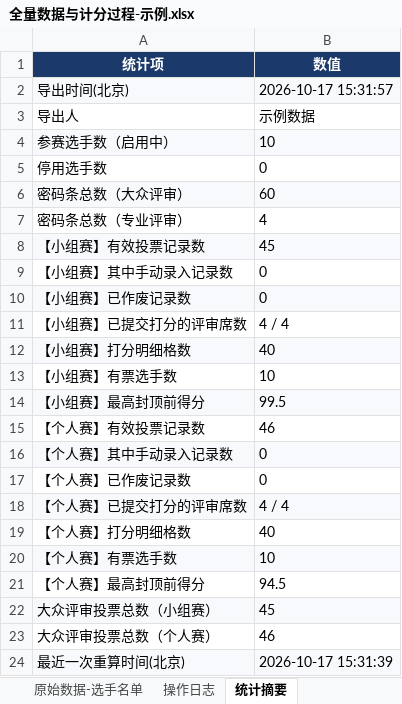
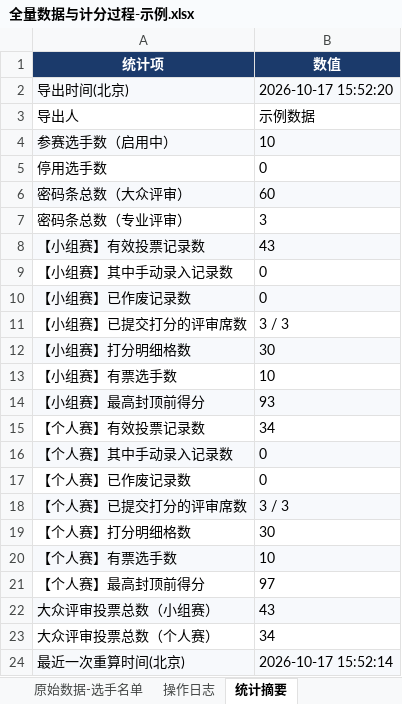
Before and after one commit to bndsljr/2026BNDS-Campus-Hostess-Competition-Voting-System, an Excel workbook: 02-示例报表/全量数据与计分过程-示例.xlsx, sheet 统计摘要, drawn as a sheet; values as stored, in another font and other column widths than the file's, no borders; the diff names each change by its address in the sheet, - before the commit and + after, or states it on an @@ line.

```diff
--- a/02-示例报表/全量数据与计分过程-示例.xlsx (sheet 统计摘要)
+++ b/02-示例报表/全量数据与计分过程-示例.xlsx (sheet 统计摘要)
-B2 (数值): 2026-10-17 15:31:57
+B2 (数值): 2026-10-17 15:52:20
-B7 (数值): 4
+B7 (数值): 3
-B8 (数值): 45
+B8 (数值): 43
-B11 (数值): 4 / 4
+B11 (数值): 3 / 3
-B12 (数值): 40
+B12 (数值): 30
-B14 (数值): 99.5
+B14 (数值): 93
-B15 (数值): 46
+B15 (数值): 34
-B18 (数值): 4 / 4
+B18 (数值): 3 / 3
-B19 (数值): 40
+B19 (数值): 30
-B21 (数值): 94.5
+B21 (数值): 97
-B22 (数值): 45
+B22 (数值): 43
-B23 (数值): 46
+B23 (数值): 34
-B24 (数值): 2026-10-17 15:31:39
+B24 (数值): 2026-10-17 15:52:14
```
Also changed, not shown: sheet 原始数据-大众投票明细, sheet 原始数据-专业评审打分, sheet 小组赛-计分过程, sheet 个人赛-计分过程, sheet 原始数据-密码条清单, sheet 总成绩计算过程, 2 more sheets, 02-示例报表/密码条清单-示例.xlsx, 02-示例报表/最终排名-示例.xlsx, 22 other files.
